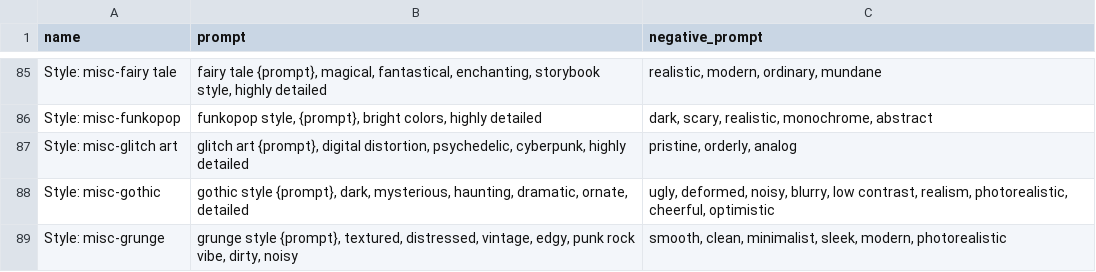
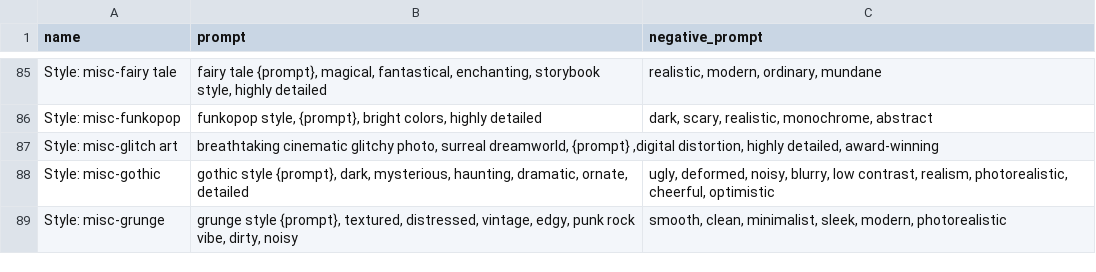
Before and after one commit to runew0lf/Styles, a CSV file: styles.csv, drawn as a sheet; only a part is shown, gaps mark what is left out.

Commit message:
updated glitch

```diff
--- a/styles.csv
+++ b/styles.csv
@@ -86,3 +86,3 @@
 "Style: misc-funkopop","funkopop style, {prompt}, bright colors, highly detailed","dark, scary, realistic, monochrome, abstract",
-"Style: misc-glitch art","glitch art {prompt}, digital distortion, psychedelic, cyberpunk, highly detailed","pristine, orderly, analog"
+"Style: misc-glitch art","breathtaking cinematic glitchy photo, surreal dreamworld, {prompt} ,digital distortion, highly detailed, award-winning",""
 "Style: misc-gothic","gothic style {prompt}, dark, mysterious, haunting, dramatic, ornate, detailed","ugly, deformed, noisy, blurry, low contrast, realism, photorealistic, cheerful, optimistic",
```
